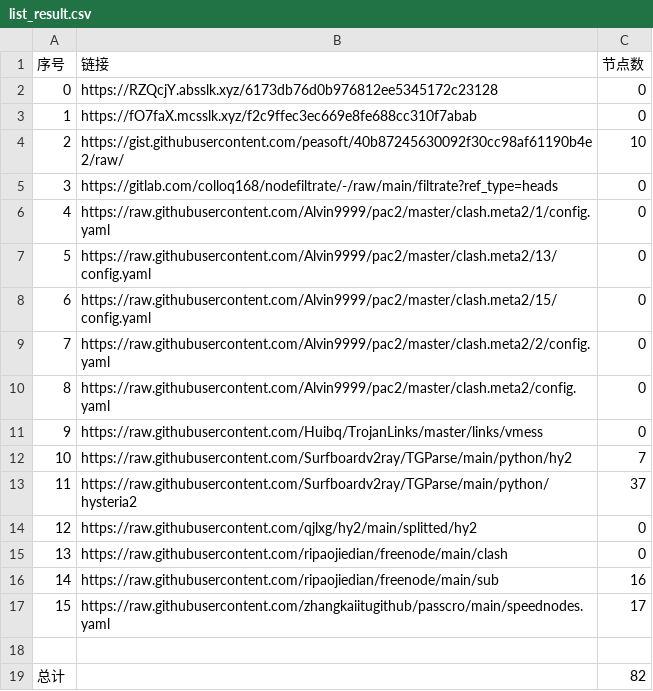
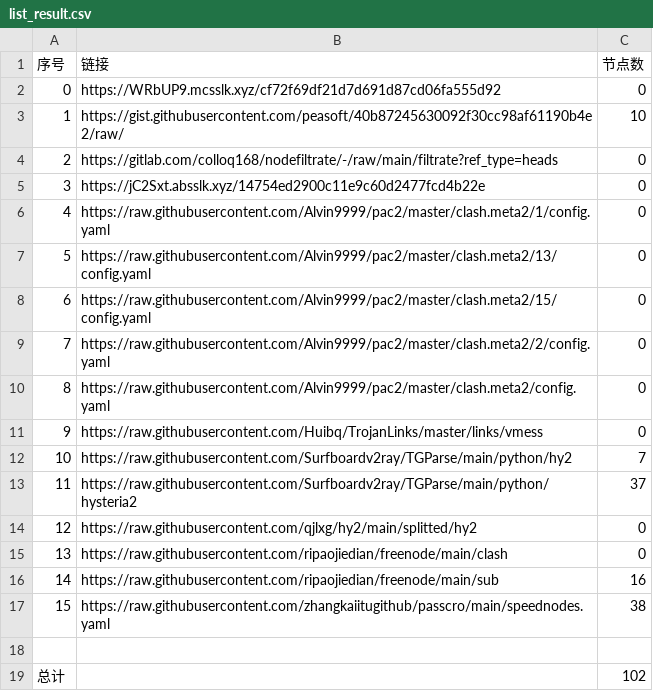
Before and after one commit to wangyu1997/NoMoreWalls, a CSV file: list_result.csv, drawn as a sheet.

```diff
--- a/list_result.csv
+++ b/list_result.csv
@@ -1,6 +1,6 @@
 序号,链接,节点数
-0,https://RZQcjY.absslk.xyz/6173db76d0b976812ee5345172c23128,0
-1,https://fO7faX.mcsslk.xyz/f2c9ffec3ec669e8fe688cc310f7abab,0
-2,https://gist.githubusercontent.com/peasoft/40b87245630092f30cc98af61190b4e2/raw/,10
-3,https://gitlab.com/colloq168/nodefiltrate/-/raw/main/filtrate?ref_type=heads,0
+0,https://WRbUP9.mcsslk.xyz/cf72f69df21d7d691d87cd06fa555d92,0
+1,https://gist.githubusercontent.com/peasoft/40b87245630092f30cc98af61190b4e2/raw/,10
+2,https://gitlab.com/colloq168/nodefiltrate/-/raw/main/filtrate?ref_type=heads,0
+3,https://jC2Sxt.absslk.xyz/14754ed2900c11e9c60d2477fcd4b22e,0
 4,https://raw.githubusercontent.com/Alvin9999/pac2/master/clash.meta2/1/config.yaml,0
@@ -16,4 +16,4 @@
 14,https://raw.githubusercontent.com/ripaojiedian/freenode/main/sub,16
-15,https://raw.githubusercontent.com/zhangkaiitugithub/passcro/main/speednodes.yaml,17
+15,https://raw.githubusercontent.com/zhangkaiitugithub/passcro/main/speednodes.yaml,38
 
-总计,,82
+总计,,102
```
Also changed, not shown: 21 other files.
